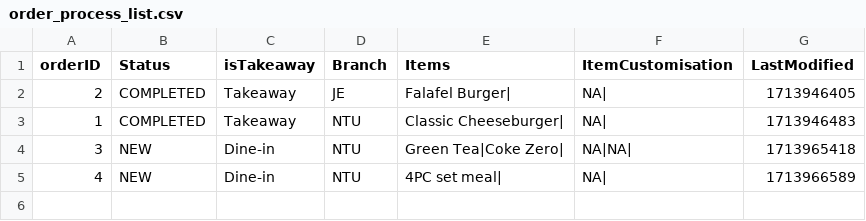
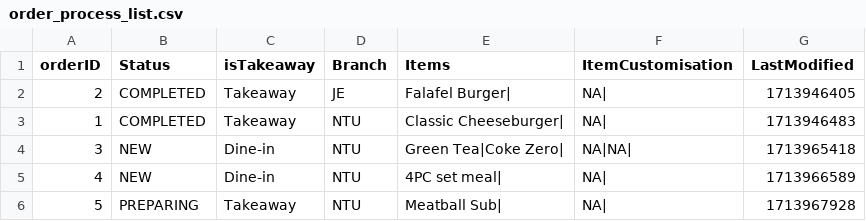
Before and after one commit to Theawmaster/2002_FOMS_AY23-24-S2-, a CSV file: FOMS/src/utilities/data/order_process_list.csv, drawn as a sheet.

```diff
--- a/FOMS/src/utilities/data/order_process_list.csv
+++ b/FOMS/src/utilities/data/order_process_list.csv
@@ -5 +5,2 @@ orderID,Status,isTakeaway,Branch,Items,ItemCustomisation,LastModified
 4,NEW,Dine-in,NTU,4PC set meal|,NA|,1713966589
+5,PREPARING,Takeaway,NTU,Meatball Sub|,NA|,1713967928
```
Also changed, not shown: 1 other file.
